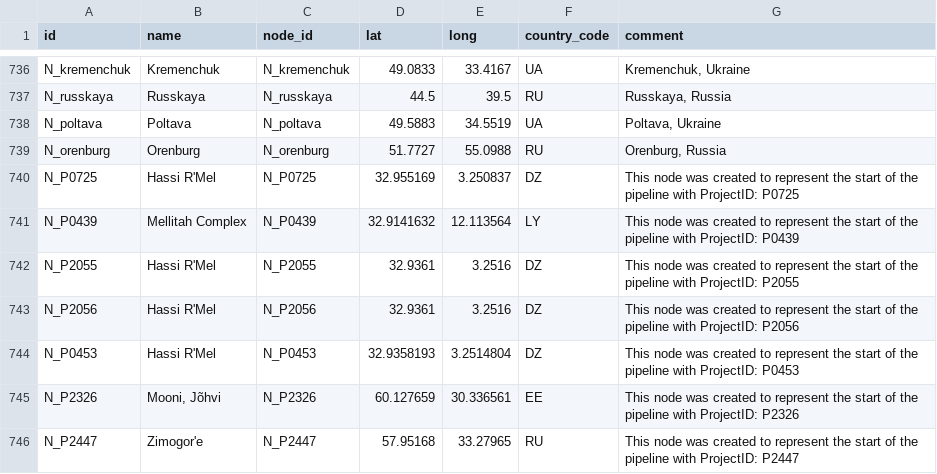
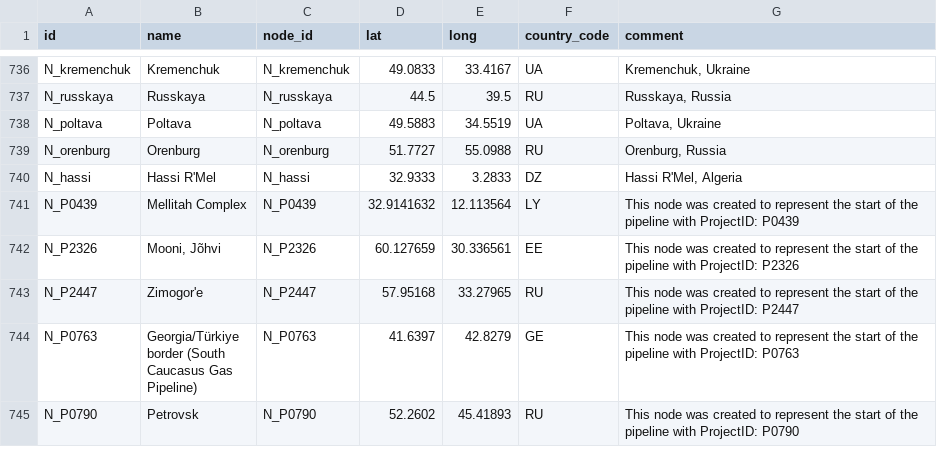
Before and after one commit to johanmasvie/iggielgn_topology_analysis, a CSV file: processed_data/scigrid_nodes.csv, drawn as a sheet; only a part is shown, gaps mark what is left out; the shorter side is filled out with more unchanged rows; removed rows and columns are numbered as before the commit, all else as after; the diff names each change by its address in the sheet, - before the commit and + after, or states it on an @@ line.

```diff
--- a/processed_data/scigrid_nodes.csv
+++ b/processed_data/scigrid_nodes.csv
-row 740: N_P0725 | Hassi R'Mel | N_P0725 | 32.955169 | 3.250837 | DZ | This node was created to represent the start of the pipeline with ProjectID: P0725
+row 740: N_hassi | Hassi R'Mel | N_hassi | 32.9333 | 3.2833 | DZ | Hassi R'Mel, Algeria
-row 742: N_P2055 | Hassi R'Mel | N_P2055 | 32.9361 | 3.2516 | DZ | This node was created to represent the start of the pipeline with ProjectID: P2055
-row 743: N_P2056 | Hassi R'Mel | N_P2056 | 32.9361 | 3.2516 | DZ | This node was created to represent the start of the pipeline with ProjectID: P2056
-row 744: N_P0453 | Hassi R'Mel | N_P0453 | 32.9358193 | 3.2514804 | DZ | This node was created to represent the start of the pipeline with ProjectID: P0453
```
Also changed, not shown: processed_data/scigrid_pipe_segments.csv, 8 other files.
